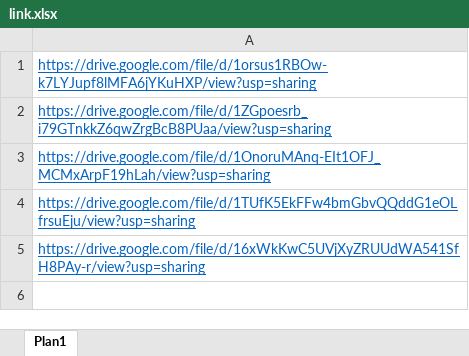
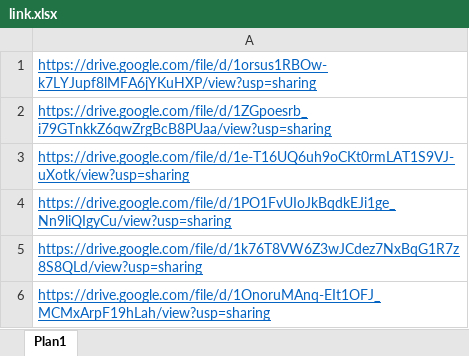
Before and after one commit to art-formacao/tipologias, an Excel workbook: Tipologias/Tipos de Reboque/Lona/Lona standard/link.xlsx, sheet Plan1, drawn as a sheet; values as stored, in another font and other column widths than the file's, no borders; removed rows and columns are numbered as before the commit, all else as after; the diff names each change by its address in the sheet, - before the commit and + after, or states it on an @@ line.

Commit message:
Add files via upload

```diff
--- a/Tipologias/Tipos de Reboque/Lona/Lona standard/link.xlsx (sheet Plan1)
+++ b/Tipologias/Tipos de Reboque/Lona/Lona standard/link.xlsx (sheet Plan1)
+row 3: https://drive.google.com/file/d/1e-T16UQ6uh9oCKt0rmLAT1S9VJ-uXotk/view?usp=sharing
+row 4: https://drive.google.com/file/d/1PO1FvUIoJkBqdkEJi1ge_Nn9liQIgyCu/view?usp=sharing
+row 5: https://drive.google.com/file/d/1k76T8VW6Z3wJCdez7NxBqG1R7z8S8QLd/view?usp=sharing
-row 4: https://drive.google.com/file/d/1TUfK5EkFFw4bmGbvQQddG1eOLfrsuEju/view?usp=sharing
-row 5: https://drive.google.com/file/d/16xWkKwC5UVjXyZRUUdWA541SfH8PAy-r/view?usp=sharing
```
